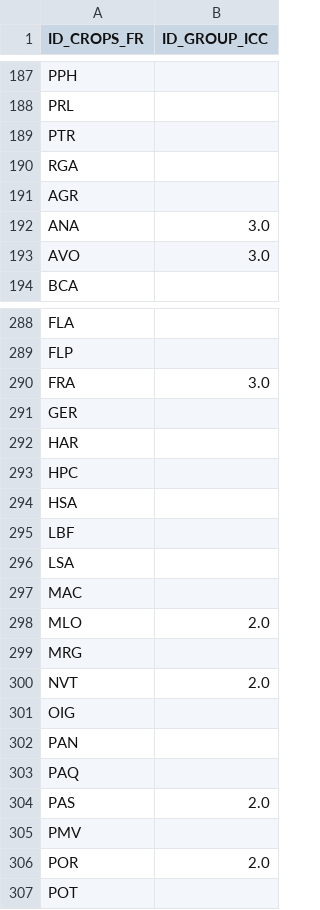
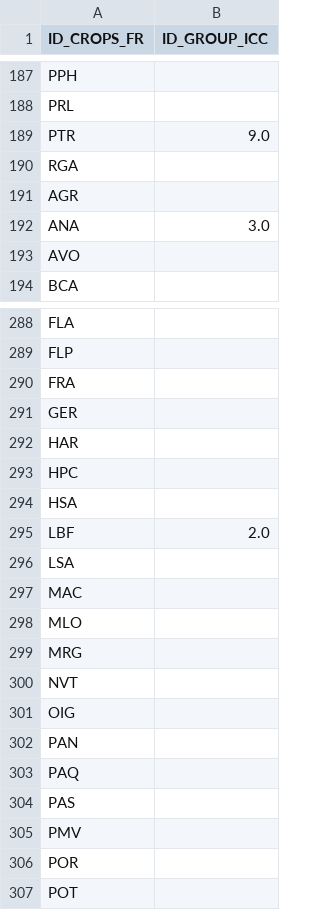
Before and after one commit to BertilleT/classificrops, a CSV file: data/FR/conversion_table_FR_scriptMade.csv, drawn as a sheet; only a part is shown, gaps mark what is left out; the diff covers the shown part only.

```diff
--- a/data/FR/conversion_table_FR_scriptMade.csv
+++ b/data/FR/conversion_table_FR_scriptMade.csv
@@ -188,3 +188,3 @@ PPH,
 PRL,
-PTR,
+PTR,9.0
 RGA,
@@ -192,3 +192,3 @@ AGR,
 ANA,3.0
-AVO,3.0
+AVO,
 BCA,
@@ -289,3 +289,3 @@ FLA,
 FLP,
-FRA,3.0
+FRA,
 GER,
@@ -294,8 +294,8 @@ HPC,
 HSA,
-LBF,
+LBF,2.0
 LSA,
 MAC,
-MLO,2.0
+MLO,
 MRG,
-NVT,2.0
+NVT,
 OIG,
@@ -303,5 +303,5 @@ PAN,
 PAQ,
-PAS,2.0
+PAS,
 PMV,
-POR,2.0
+POR,
 POT,
```
Also changed, not shown: 21 edited cells elsewhere in this file, data/FR/conversion_table_FR_handmade.csv, 24 other files.
